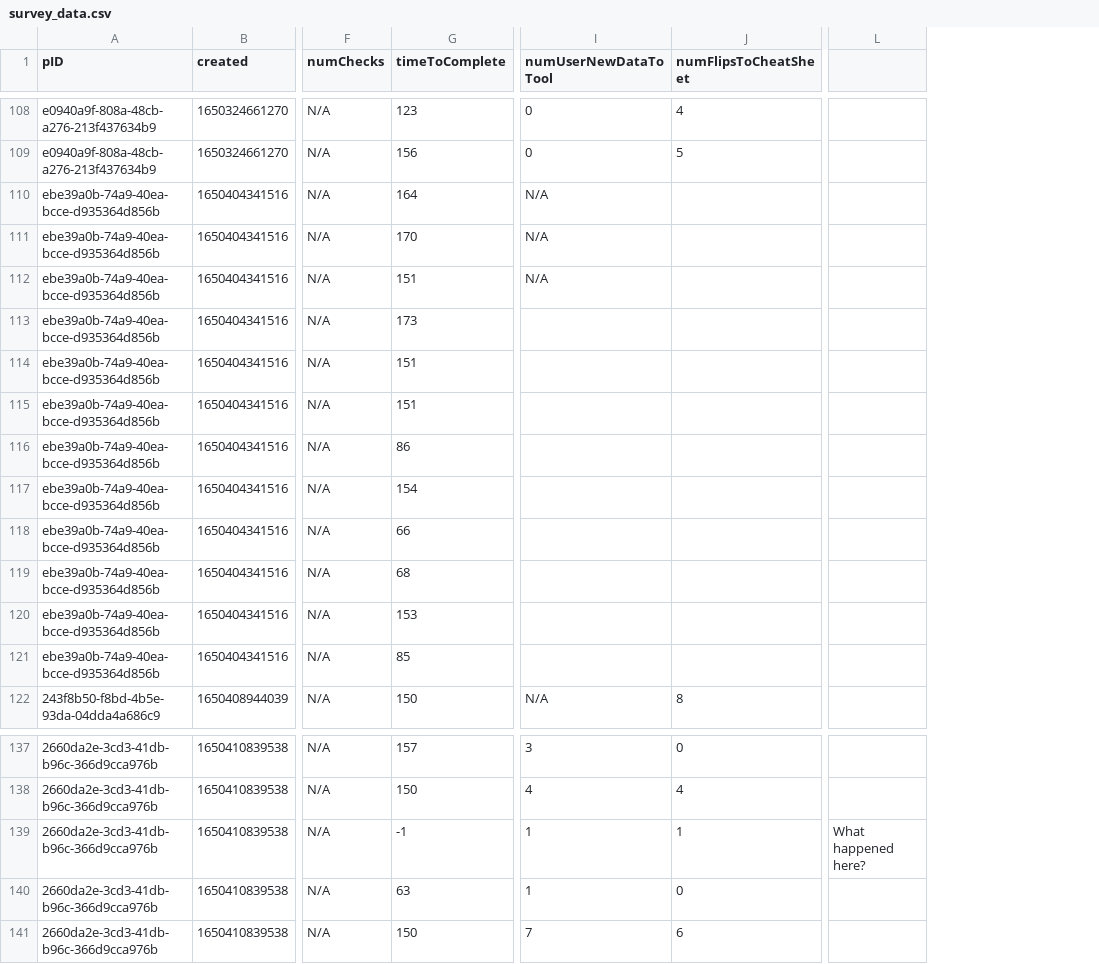
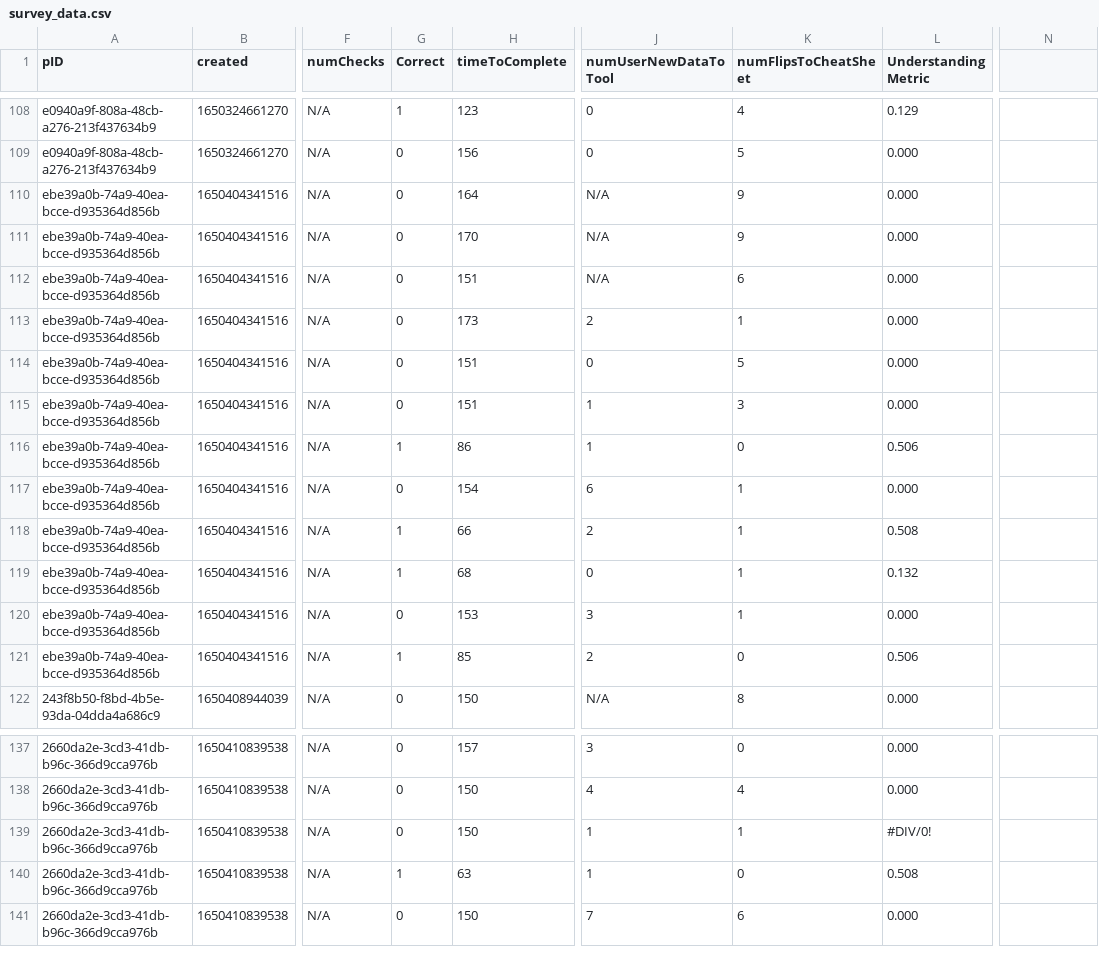
Before and after one commit to awesomeaiden/595-regex-comp, a CSV file: data_analysis/survey_data.csv, drawn as a sheet; only a part is shown, gaps mark what is left out; addresses are those after the commit; the diff covers the shown part only; the diff names each change by its address in the sheet, - before the commit and + after, or states it on an @@ line.

```diff
--- a/data_analysis/survey_data.csv
+++ b/data_analysis/survey_data.csv
+column G (Correct), rows 108-122: 1 | 0 | 0 | 0 | 0 | 0 | 0 | 0 | 1 | 0 | 1 | 1 | 0 | 1 | 0; rows 137-141: 0 | 0 | 0 | 1 | 0
+column L (Understanding Metric), rows 108-122: 0.129 | 0.000 | 0.000 | 0.000 | 0.000 | 0.000 | 0.000 | 0.000 | 0.506 | 0.000 | 0.508 | 0.132 | 0.000 | 0.506 | 0.000; rows 137-141: 0.000 | 0.000 | #DIV/0! | 0.508 | 0.000
-K110:K111 (numFlipsToCheatSheet): (empty)
+K110:K111 (numFlipsToCheatSheet): 9
-K112 (numFlipsToCheatSheet): (empty)
+K112 (numFlipsToCheatSheet): 6
-J113 (numUserNewDataToTool): (empty)
+J113 (numUserNewDataToTool): 2
-K113 (numFlipsToCheatSheet): (empty)
+K113 (numFlipsToCheatSheet): 1
-J114 (numUserNewDataToTool): (empty)
+J114 (numUserNewDataToTool): 0
-K114 (numFlipsToCheatSheet): (empty)
+K114 (numFlipsToCheatSheet): 5
-J115:J116 (numUserNewDataToTool): (empty)
+J115:J116 (numUserNewDataToTool): 1
-K115 (numFlipsToCheatSheet): (empty)
+K115 (numFlipsToCheatSheet): 3
-K116 (numFlipsToCheatSheet): (empty)
+K116 (numFlipsToCheatSheet): 0
-J117 (numUserNewDataToTool): (empty)
+J117 (numUserNewDataToTool): 6
-K117:K120 (numFlipsToCheatSheet): (empty)
+K117:K120 (numFlipsToCheatSheet): 1
-J118 (numUserNewDataToTool): (empty)
+J118 (numUserNewDataToTool): 2
-J119 (numUserNewDataToTool): (empty)
+J119 (numUserNewDataToTool): 0
-J120 (numUserNewDataToTool): (empty)
+J120 (numUserNewDataToTool): 3
-J121 (numUserNewDataToTool): (empty)
+J121 (numUserNewDataToTool): 2
-K121 (numFlipsToCheatSheet): (empty)
+K121 (numFlipsToCheatSheet): 0
-H139 (timeToComplete): -1
+H139 (timeToComplete): 150
-N139: What happened here?
+N139: (empty)
```
Also changed, not shown: 45 edited cells elsewhere in this file, 3 other files.
